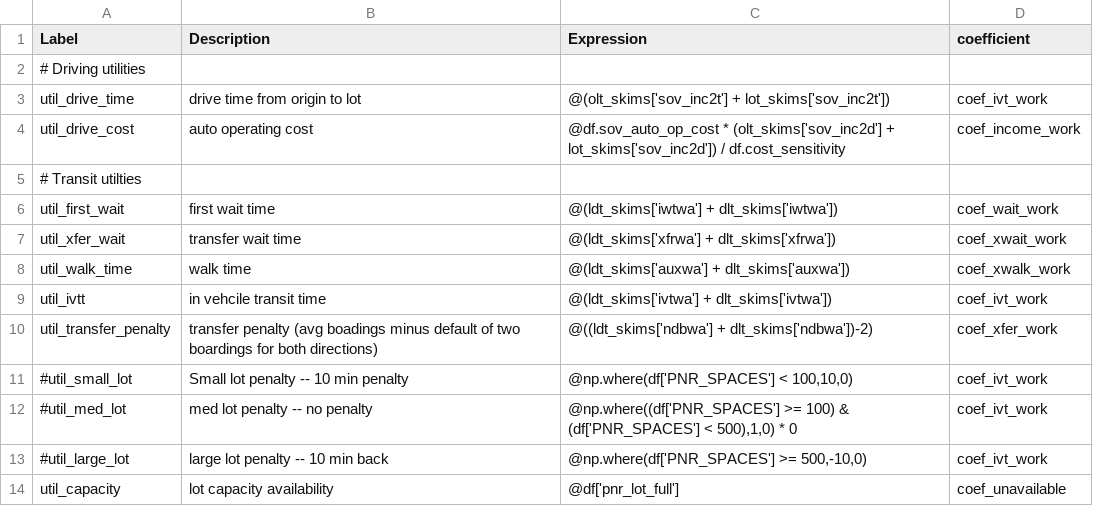
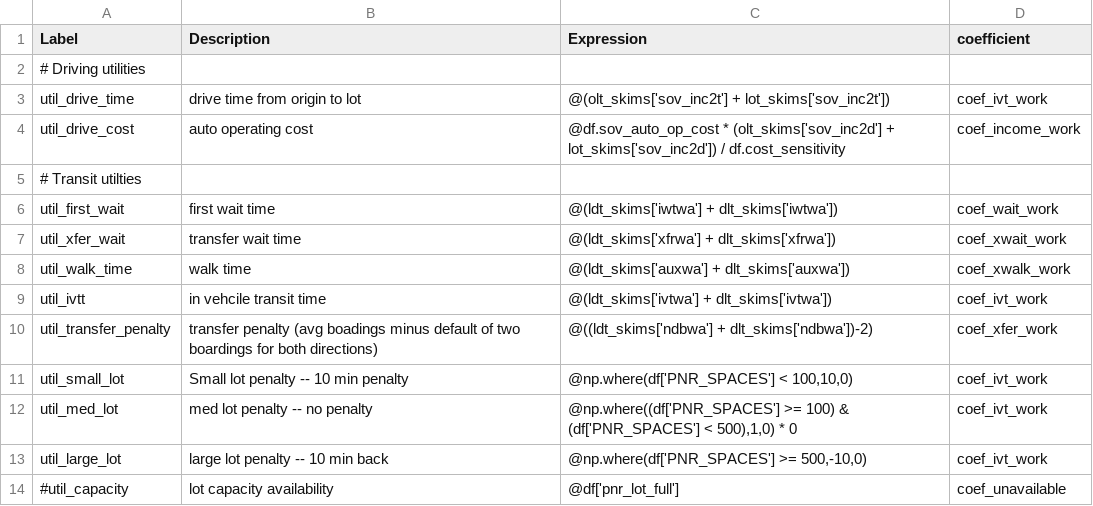
Before and after one commit to psrc/soundcast, a CSV file: inputs/model/activitysim/configs/park_and_ride_lot_choice.csv, drawn as a sheet.

```diff
--- a/inputs/model/activitysim/configs/park_and_ride_lot_choice.csv
+++ b/inputs/model/activitysim/configs/park_and_ride_lot_choice.csv
@@ -10,5 +10,5 @@ util_ivtt,in vehcile transit time,@(ldt_skims['ivtwa'] + dlt_skims['ivtwa']),coe
 util_transfer_penalty,transfer penalty (avg boadings minus default of two boardings for both directions),@((ldt_skims['ndbwa'] + dlt_skims['ndbwa'])-2),coef_xfer_work
-#util_small_lot,Small lot penalty -- 10 min penalty,"@np.where(df['PNR_SPACES'] < 100,10,0)",coef_ivt_work
-#util_med_lot,med lot penalty -- no penalty,"@np.where((df['PNR_SPACES'] >= 100) & (df['PNR_SPACES'] < 500),1,0) * 0",coef_ivt_work
-#util_large_lot,large lot penalty -- 10 min back,"@np.where(df['PNR_SPACES'] >= 500,-10,0)",coef_ivt_work
-util_capacity,lot capacity availability,@df['pnr_lot_full'],coef_unavailable
+util_small_lot,Small lot penalty -- 10 min penalty,"@np.where(df['PNR_SPACES'] < 100,10,0)",coef_ivt_work
+util_med_lot,med lot penalty -- no penalty,"@np.where((df['PNR_SPACES'] >= 100) & (df['PNR_SPACES'] < 500),1,0) * 0",coef_ivt_work
+util_large_lot,large lot penalty -- 10 min back,"@np.where(df['PNR_SPACES'] >= 500,-10,0)",coef_ivt_work
+#util_capacity,lot capacity availability,@df['pnr_lot_full'],coef_unavailable
```
Also changed, not shown: inputs/model/activitysim/configs/tour_mode_choice.csv, inputs/model/activitysim/configs/tour_mode_choice_annotate_choosers_preprocessor.csv, 5 other files.
